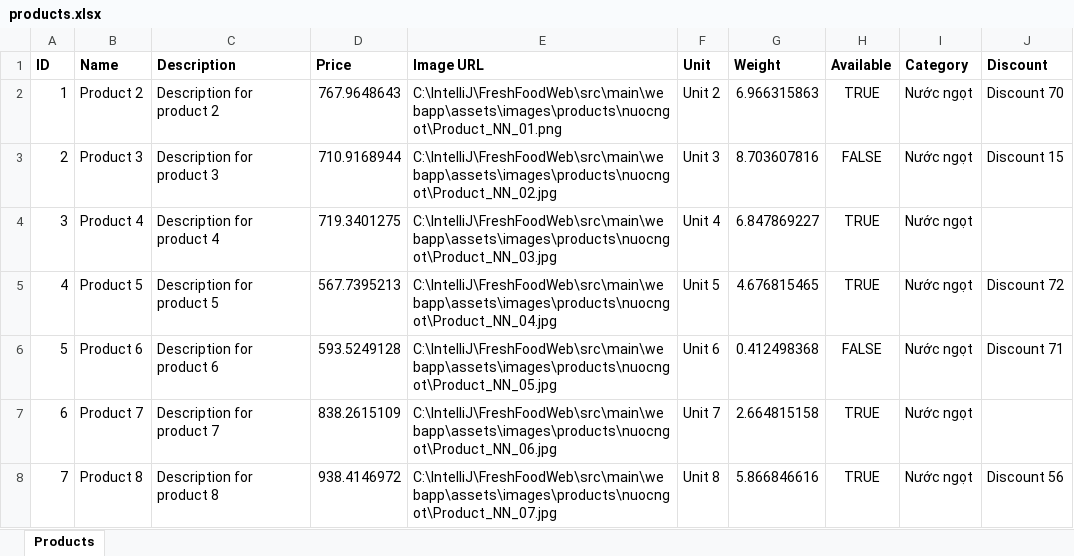
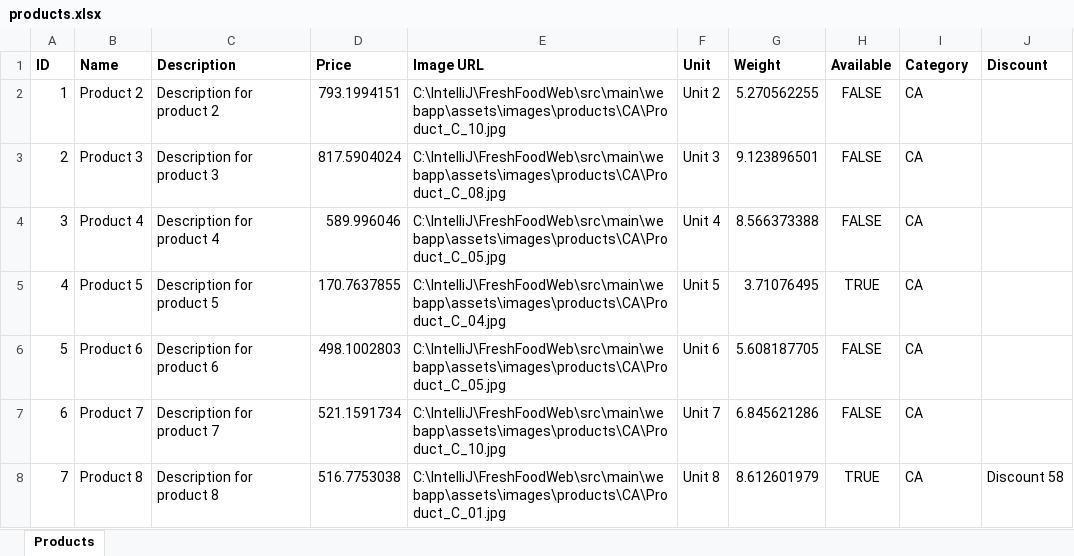
Before and after one commit to PeterPann295/FreshFoodWeb, an Excel workbook: products.xlsx, sheet Products, drawn as a sheet; only a part is shown; values as stored, in another font and other column widths than the file's, no borders; the diff covers the shown part only; the diff names each change by its address in the sheet, - before the commit and + after, or states it on an @@ line.

Commit message:
fix loi khi tao file excel cho Product

```diff
--- a/products.xlsx (sheet Products)
+++ b/products.xlsx (sheet Products)
-D2 (Price): 767.9648643
+D2 (Price): 793.1994151
-E2 (Image URL): C:\IntelliJ\FreshFoodWeb\src\main\webapp\assets\images\products\nuocngot\Product_NN_01.png
+E2 (Image URL): C:\IntelliJ\FreshFoodWeb\src\main\webapp\assets\images\products\CA\Product_C_10.jpg
-G2 (Weight): 6.966315863
+G2 (Weight): 5.270562255
-H2 (Available): TRUE
+H2 (Available): FALSE
-I2:I8 (Category): Nước ngọt
+I2:I8 (Category): CA
-J2 (Discount): Discount 70
+J2 (Discount): (empty)
-D3 (Price): 710.9168944
+D3 (Price): 817.5904024
-E3 (Image URL): C:\IntelliJ\FreshFoodWeb\src\main\webapp\assets\images\products\nuocngot\Product_NN_02.jpg
+E3 (Image URL): C:\IntelliJ\FreshFoodWeb\src\main\webapp\assets\images\products\CA\Product_C_08.jpg
-G3 (Weight): 8.703607816
+G3 (Weight): 9.123896501
-J3 (Discount): Discount 15
+J3 (Discount): (empty)
-D4 (Price): 719.3401275
+D4 (Price): 589.996046
-E4 (Image URL): C:\IntelliJ\FreshFoodWeb\src\main\webapp\assets\images\products\nuocngot\Product_NN_03.jpg
+E4 (Image URL): C:\IntelliJ\FreshFoodWeb\src\main\webapp\assets\images\products\CA\Product_C_05.jpg
-G4 (Weight): 6.847869227
+G4 (Weight): 8.566373388
-H4 (Available): TRUE
+H4 (Available): FALSE
-D5 (Price): 567.7395213
+D5 (Price): 170.7637855
-E5 (Image URL): C:\IntelliJ\FreshFoodWeb\src\main\webapp\assets\images\products\nuocngot\Product_NN_04.jpg
+E5 (Image URL): C:\IntelliJ\FreshFoodWeb\src\main\webapp\assets\images\products\CA\Product_C_04.jpg
-G5 (Weight): 4.676815465
+G5 (Weight): 3.71076495
-J5 (Discount): Discount 72
+J5 (Discount): (empty)
-D6 (Price): 593.5249128
+D6 (Price): 498.1002803
-E6 (Image URL): C:\IntelliJ\FreshFoodWeb\src\main\webapp\assets\images\products\nuocngot\Product_NN_05.jpg
+E6 (Image URL): C:\IntelliJ\FreshFoodWeb\src\main\webapp\assets\images\products\CA\Product_C_05.jpg
-G6 (Weight): 0.412498368
+G6 (Weight): 5.608187705
-J6 (Discount): Discount 71
+J6 (Discount): (empty)
-D7 (Price): 838.2615109
+D7 (Price): 521.1591734
-E7 (Image URL): C:\IntelliJ\FreshFoodWeb\src\main\webapp\assets\images\products\nuocngot\Product_NN_06.jpg
+E7 (Image URL): C:\IntelliJ\FreshFoodWeb\src\main\webapp\assets\images\products\CA\Product_C_10.jpg
-G7 (Weight): 2.664815158
+G7 (Weight): 6.845621286
-H7 (Available): TRUE
+H7 (Available): FALSE
-D8 (Price): 938.4146972
+D8 (Price): 516.7753038
-E8 (Image URL): C:\IntelliJ\FreshFoodWeb\src\main\webapp\assets\images\products\nuocngot\Product_NN_07.jpg
+E8 (Image URL): C:\IntelliJ\FreshFoodWeb\src\main\webapp\assets\images\products\CA\Product_C_01.jpg
-G8 (Weight): 5.866846616
+G8 (Weight): 8.612601979
-J8 (Discount): Discount 56
+J8 (Discount): Discount 58
```
Also changed, not shown: 329 edited cells elsewhere in this sheet, 5 other files.
